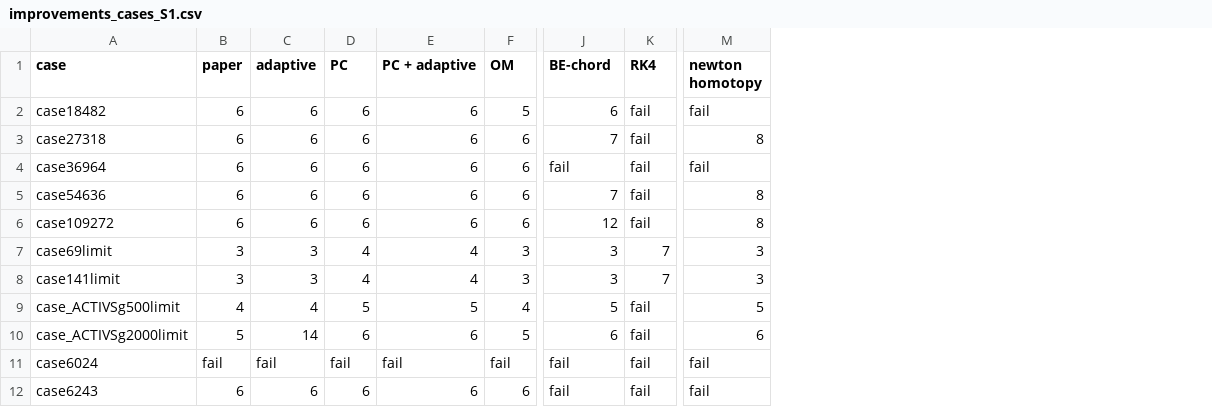
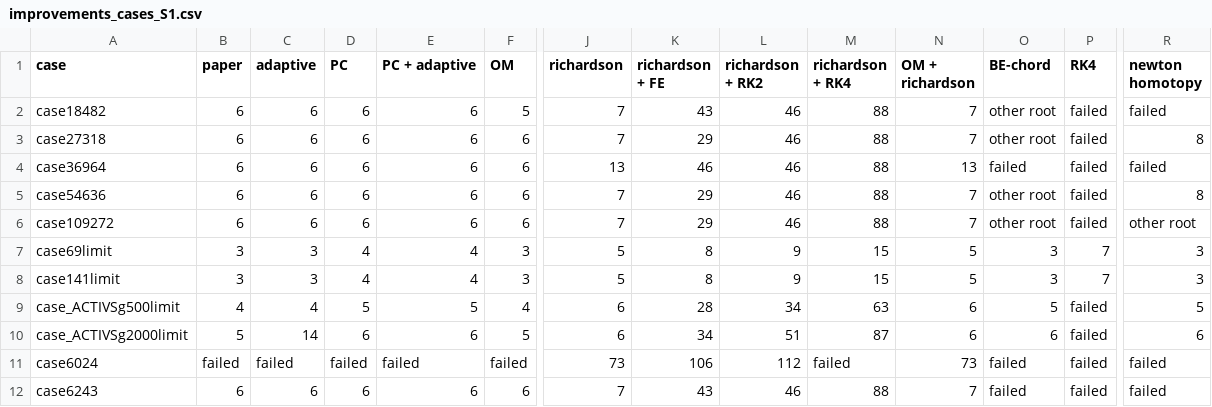
Before and after one commit to JonayedMohiuddin/NumericalAnalysisProject, a CSV file: results/tables/improvements_cases_S1.csv, drawn as a sheet; only a part is shown, gaps mark what is left out; addresses are those after the commit; the diff covers the shown part only; the diff names each change by its address in the sheet, - before the commit and + after, or states it on an @@ line.

```diff
--- a/results/tables/improvements_cases_S1.csv
+++ b/results/tables/improvements_cases_S1.csv
+column J (richardson), rows 2-12: 7 | 7 | 13 | 7 | 7 | 5 | 5 | 6 | 6 | 73 | 7
+column K (richardson + FE), rows 2-12: 43 | 29 | 46 | 29 | 29 | 8 | 8 | 28 | 34 | 106 | 43
+column L (richardson + RK2), rows 2-12: 46 | 46 | 46 | 46 | 46 | 9 | 9 | 34 | 51 | 112 | 46
+column M (richardson + RK4), rows 2-12: 88 | 88 | 88 | 88 | 88 | 15 | 15 | 63 | 87 | failed | 88
+column N (OM + richardson), rows 2-12: 7 | 7 | 13 | 7 | 7 | 5 | 5 | 6 | 6 | 73 | 7
-O2 (BE-chord): 6
+O2 (BE-chord): other root
-P2:P6 (RK4): fail
+P2:P6 (RK4): failed
-R2 (newton homotopy): fail
+R2 (newton homotopy): failed
-O3 (BE-chord): 7
+O3 (BE-chord): other root
-O4 (BE-chord): fail
+O4 (BE-chord): failed
-R4 (newton homotopy): fail
+R4 (newton homotopy): failed
-O5 (BE-chord): 7
+O5 (BE-chord): other root
-O6 (BE-chord): 12
+O6 (BE-chord): other root
-R6 (newton homotopy): 8
+R6 (newton homotopy): other root
-P9:P12 (RK4): fail
+P9:P12 (RK4): failed
-B11 (paper): fail
+B11 (paper): failed
-C11 (adaptive): fail
+C11 (adaptive): failed
-D11 (PC): fail
+D11 (PC): failed
-E11 (PC + adaptive): fail
+E11 (PC + adaptive): failed
-F11 (OM): fail
+F11 (OM): failed
-O11:O12 (BE-chord): fail
+O11:O12 (BE-chord): failed
-R11:R12 (newton homotopy): fail
+R11:R12 (newton homotopy): failed
```
Also changed, not shown: 70 edited cells elsewhere in this file, results/tables/improvements_cost.csv, results/tables/improvements_gains.csv, 23 other files.
